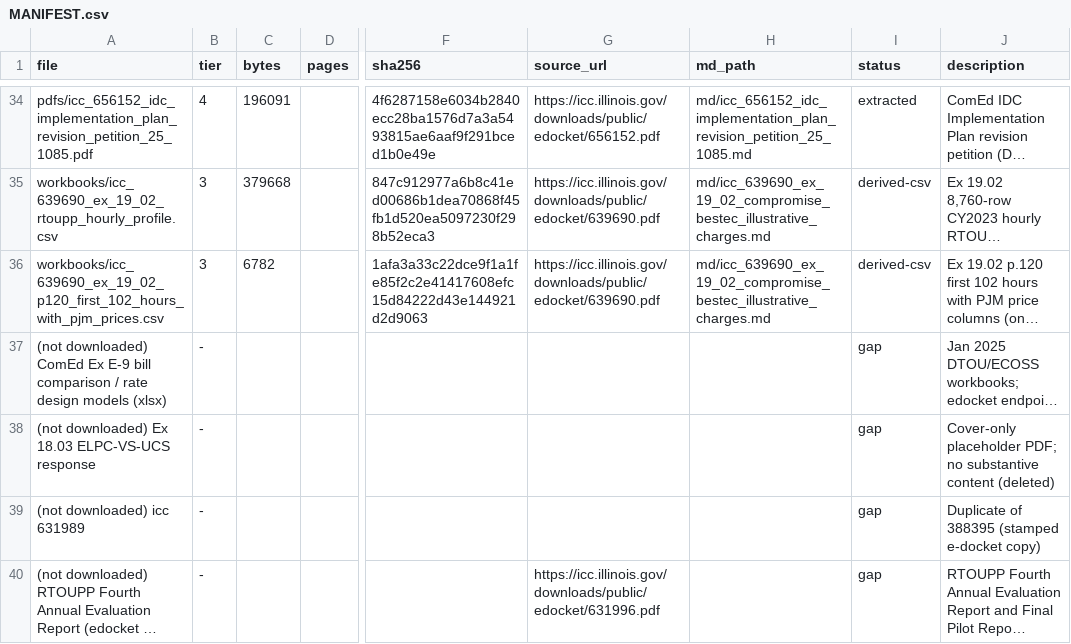
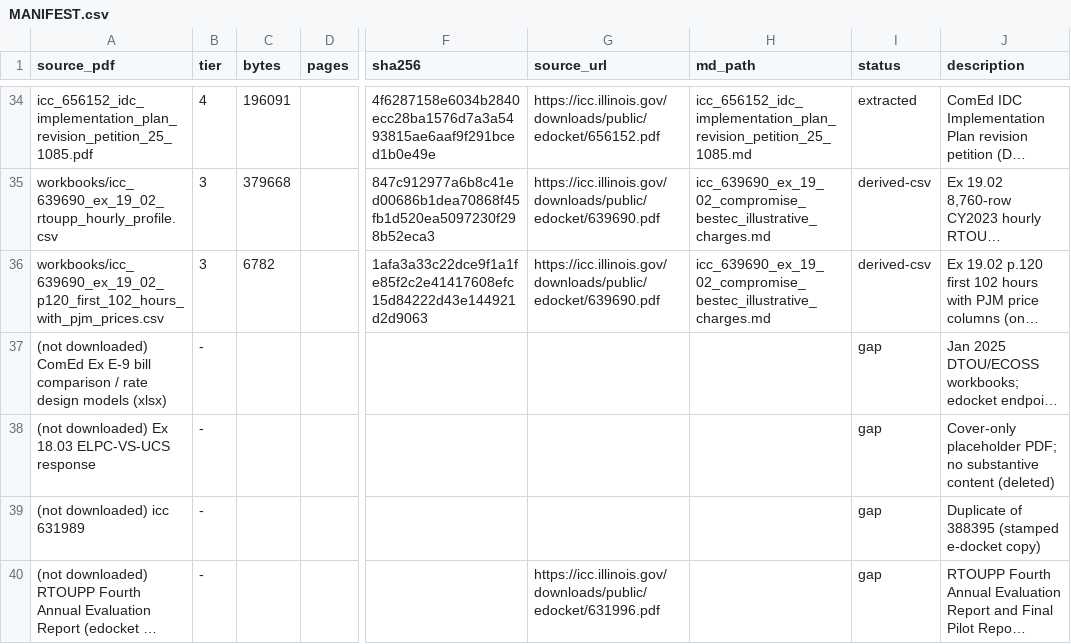
Before and after one commit to switchbox-data/reports2, a CSV file: context/sources/il_hp_rates/tou/comed/MANIFEST.csv, drawn as a sheet; only a part is shown, gaps mark what is left out; long unchanged cells end in …; the diff covers the shown part only; the diff names each change by its address in the sheet, - before the commit and + after, or states it on an @@ line.

```diff
--- a/context/sources/il_hp_rates/tou/comed/MANIFEST.csv
+++ b/context/sources/il_hp_rates/tou/comed/MANIFEST.csv
-A1: file
+A1: source_pdf
-A34 (source_pdf): pdfs/icc_656152_idc_implementation_plan_revision_petition_25_1085.pdf
+A34 (source_pdf): icc_656152_idc_implementation_plan_revision_petition_25_1085.pdf
-H34 (md_path): md/icc_656152_idc_implementation_plan_revision_petition_25_1085.md
+H34 (md_path): icc_656152_idc_implementation_plan_revision_petition_25_1085.md
-H35:H36 (md_path): md/icc_639690_ex_19_02_compromise_bestec_illustrative_charges.md
+H35:H36 (md_path): icc_639690_ex_19_02_compromise_bestec_illustrative_charges.md
```
Also changed, not shown: 63 edited cells elsewhere in this file, 54 other files.
